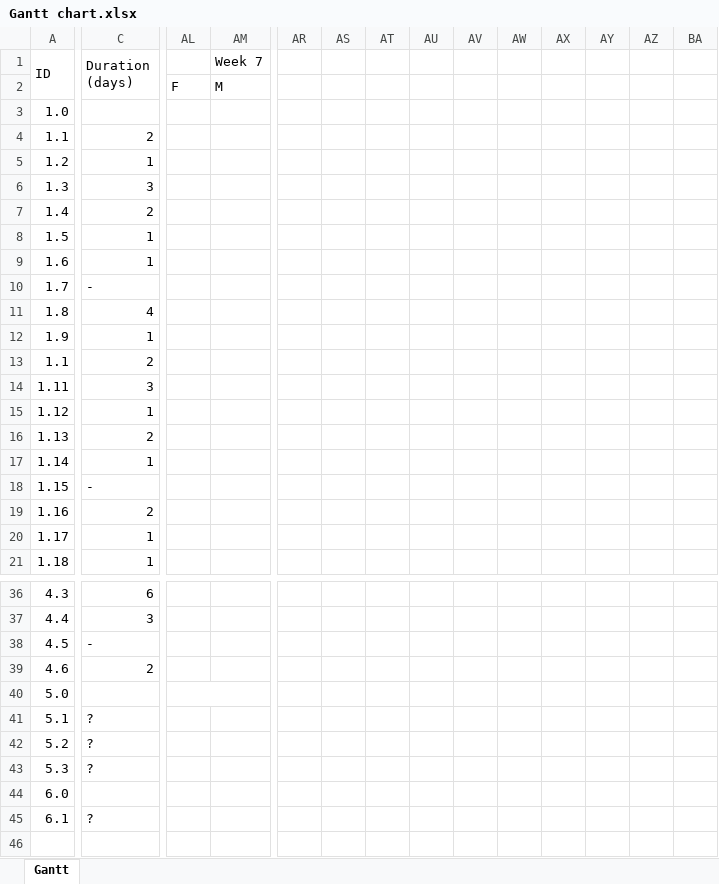
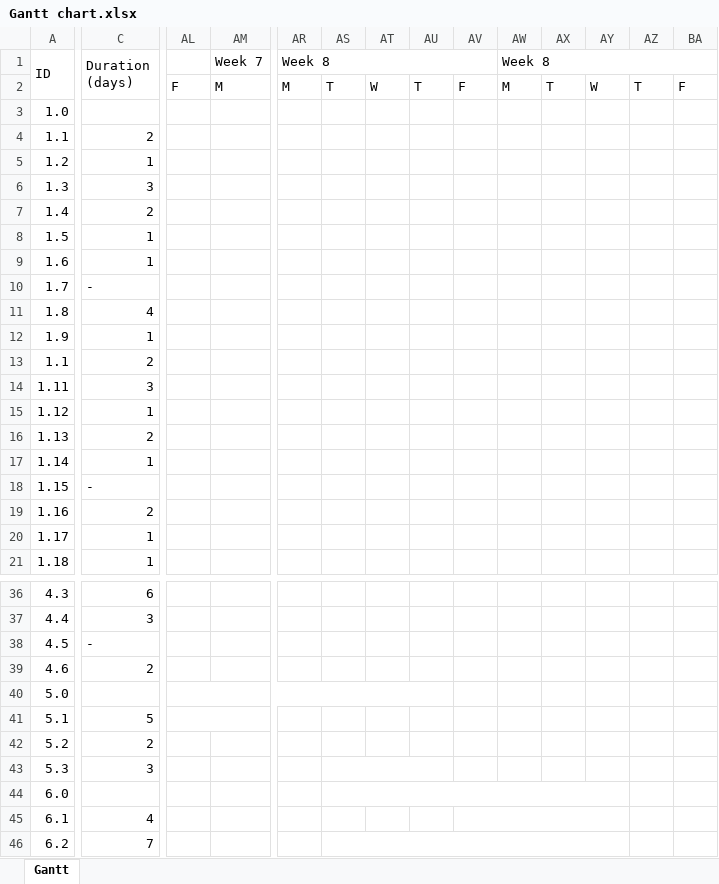
Before and after one commit to NathanaelGazzard/2810ICT-7810ICT-2023-Assignment, an Excel workbook: Gantt chart.xlsx, sheet Gantt, drawn as a sheet; only a part is shown, gaps mark what is left out; values as stored, in another font and other column widths than the file's, no cell formats; removed rows and columns are numbered as before the commit, all else as after; rows hold the shown columns only; the diff covers the shown part only; the diff names each change by its address in the sheet, - before the commit and + after, or states it on an @@ line.

Commit message:
Updated Gantt Chart + Tidied for Submission

```diff
--- a/Gantt chart.xlsx (sheet Gantt)
+++ b/Gantt chart.xlsx (sheet Gantt)
-AR1: (empty)
+AR1: Week 8
+AR1:AV1 merged
-AW1: (empty)
+AW1: Week 8
+AW1:BA1 merged
-AR2 (Week 8): (empty)
+AR2 (Week 8): M
-AS2: (empty)
+AS2: T
-AT2: (empty)
+AT2: W
-AU2: (empty)
+AU2: T
-AV2: (empty)
+AV2: F
-AW2 (Week 8): (empty)
+AW2 (Week 8): M
-AX2: (empty)
+AX2: T
-AY2: (empty)
+AY2: W
-AZ2: (empty)
+AZ2: T
-BA2: (empty)
+BA2: F
-AL40:AN40 merged
+AL40:AU40 merged
-C41 (Duration (days)): ?
+C41 (Duration (days)): 5
+AL41:AP41 merged
-C42 (Duration (days)): ?
+C42 (Duration (days)): 2
-C43 (Duration (days)): ?
+C43 (Duration (days)): 3
+AS43:AU43 merged
+AS44:AY44 merged
-C45 (Duration (days)): ?
+C45 (Duration (days)): 4
+AV45:AY45 merged
+row 46: 6.2 | 7
```
Also changed, not shown: merged cells elsewhere in this sheet, cell formats, 1 other file.
